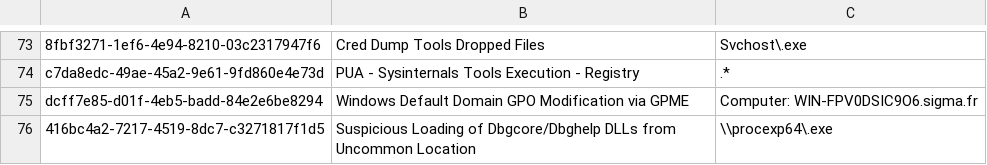
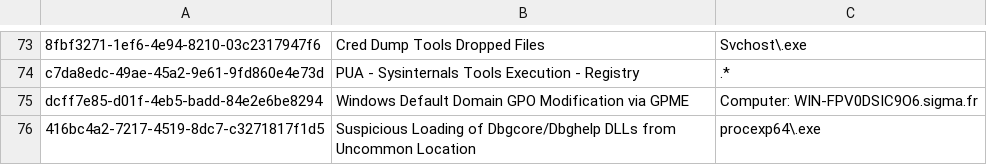
Before and after one commit to SigmaHQ/sigma, a CSV file: .github/workflows/known-FPs.csv, drawn as a sheet; only a part is shown, gaps mark what is left out.

```diff
--- a/.github/workflows/known-FPs.csv
+++ b/.github/workflows/known-FPs.csv
@@ -75,2 +75,2 @@ c7da8edc-49ae-45a2-9e61-9fd860e4e73d;PUA - Sysinternals Tools Execution - Regist
 dcff7e85-d01f-4eb5-badd-84e2e6be8294;Windows Default Domain GPO Modification via GPME;Computer: WIN-FPV0DSIC9O6.sigma.fr
-416bc4a2-7217-4519-8dc7-c3271817f1d5;Suspicious Loading of Dbgcore/Dbghelp DLLs from Uncommon Location;\\procexp64\.exe
+416bc4a2-7217-4519-8dc7-c3271817f1d5;Suspicious Loading of Dbgcore/Dbghelp DLLs from Uncommon Location;procexp64\.exe
```
Also changed, not shown: 1 other file.
